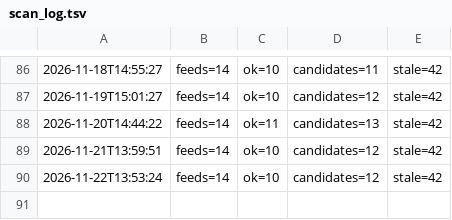
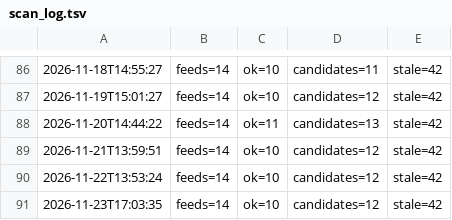
Before and after one commit to onuryamuk/airport-projects-scan, a TSV file: data/scan_log.tsv, drawn as a sheet; only a part is shown, gaps mark what is left out.

Commit message:
Feed scan 2026-11-23 17:03 UTC

```diff
--- a/data/scan_log.tsv
+++ b/data/scan_log.tsv
@@ -90 +90,2 @@
 2026-11-22T13:53:24	feeds=14	ok=10	candidates=12	stale=42
+2026-11-23T17:03:35	feeds=14	ok=10	candidates=12	stale=42
```
Also changed, not shown: 7 other files.
